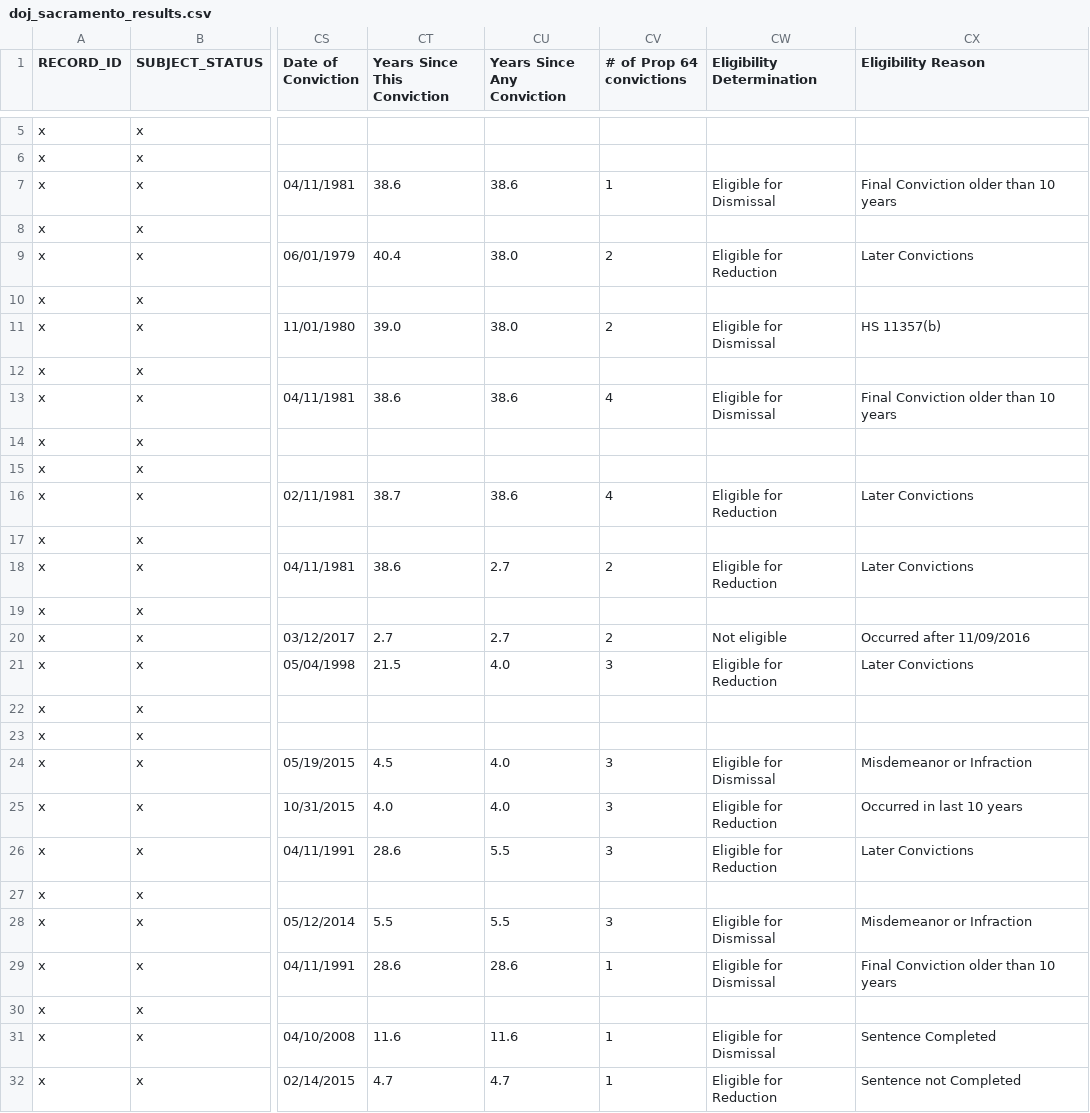
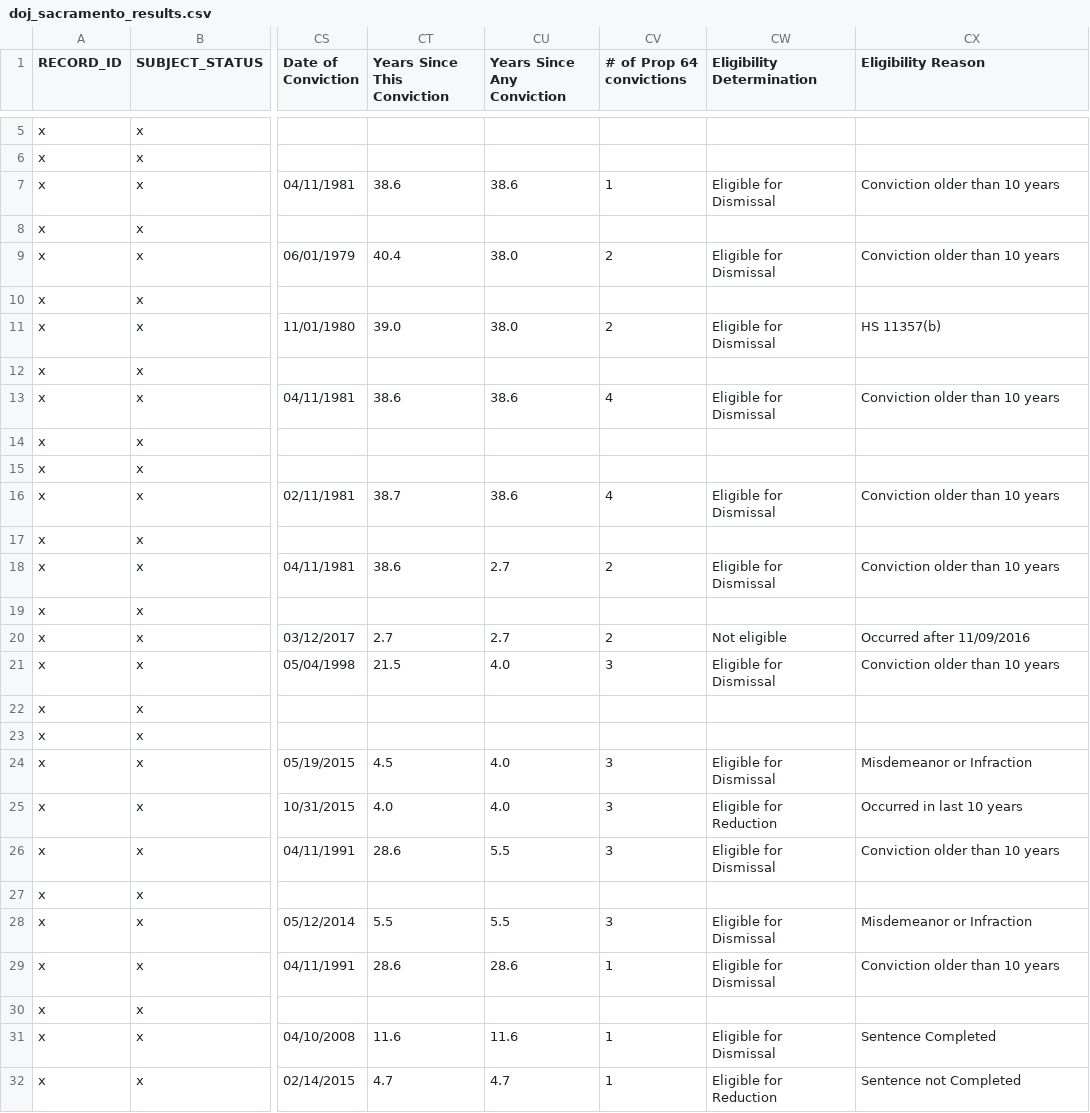
Before and after one commit to codeforamerica/gogen_pilots, a CSV file: test_fixtures/sacramento/doj_sacramento_results.csv, drawn as a sheet; only a part is shown, gaps mark what is left out; the diff names each change by its address in the sheet, - before the commit and + after, or states it on an @@ line.

Commit message:
remove last conviction logic from Sacramento
[#164548745]

```diff
--- a/test_fixtures/sacramento/doj_sacramento_results.csv
+++ b/test_fixtures/sacramento/doj_sacramento_results.csv
-CX7 (Eligibility Reason): Final Conviction older than 10 years
+CX7 (Eligibility Reason): Conviction older than 10 years
-CW9 (Eligibility Determination): Eligible for Reduction
+CW9 (Eligibility Determination): Eligible for Dismissal
-CX9 (Eligibility Reason): Later Convictions
+CX9 (Eligibility Reason): Conviction older than 10 years
-CX13 (Eligibility Reason): Final Conviction older than 10 years
+CX13 (Eligibility Reason): Conviction older than 10 years
-CW16 (Eligibility Determination): Eligible for Reduction
+CW16 (Eligibility Determination): Eligible for Dismissal
-CX16 (Eligibility Reason): Later Convictions
+CX16 (Eligibility Reason): Conviction older than 10 years
-CW18 (Eligibility Determination): Eligible for Reduction
+CW18 (Eligibility Determination): Eligible for Dismissal
-CX18 (Eligibility Reason): Later Convictions
+CX18 (Eligibility Reason): Conviction older than 10 years
-CW21 (Eligibility Determination): Eligible for Reduction
+CW21 (Eligibility Determination): Eligible for Dismissal
-CX21 (Eligibility Reason): Later Convictions
+CX21 (Eligibility Reason): Conviction older than 10 years
-CW26 (Eligibility Determination): Eligible for Reduction
+CW26 (Eligibility Determination): Eligible for Dismissal
-CX26 (Eligibility Reason): Later Convictions
+CX26 (Eligibility Reason): Conviction older than 10 years
-CX29 (Eligibility Reason): Final Conviction older than 10 years
+CX29 (Eligibility Reason): Conviction older than 10 years
```
Also changed, not shown: 4 other files.
